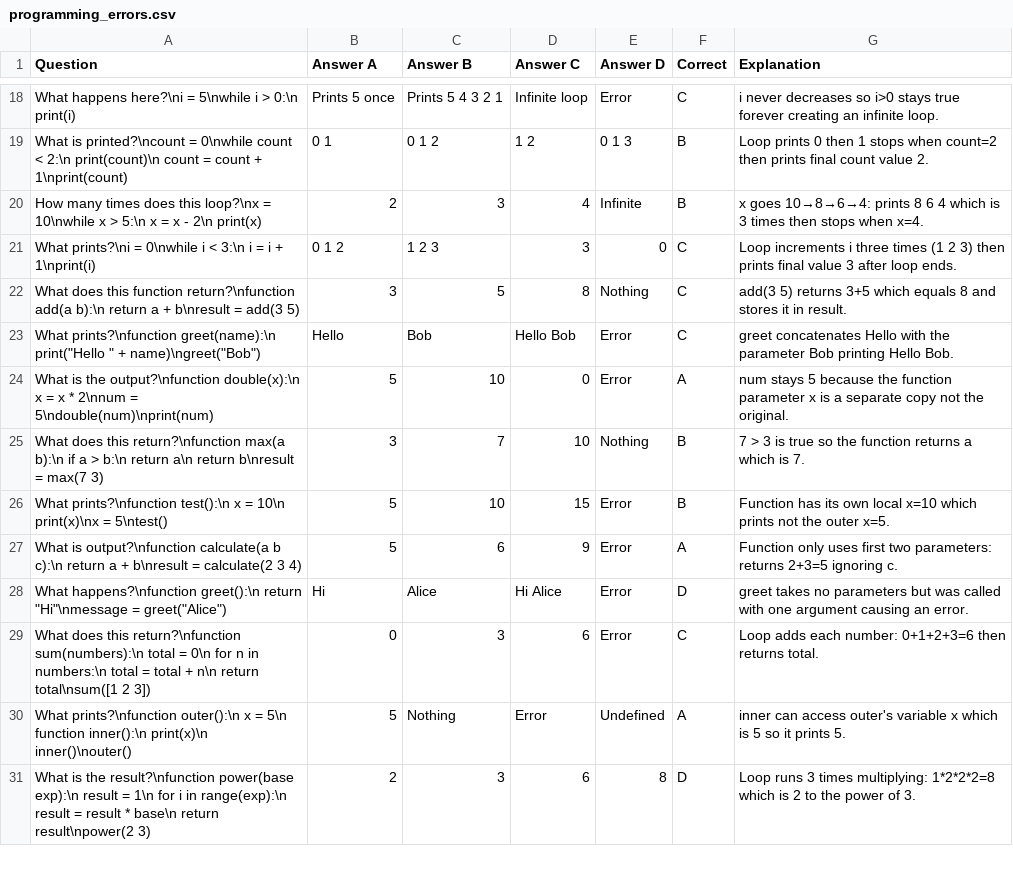
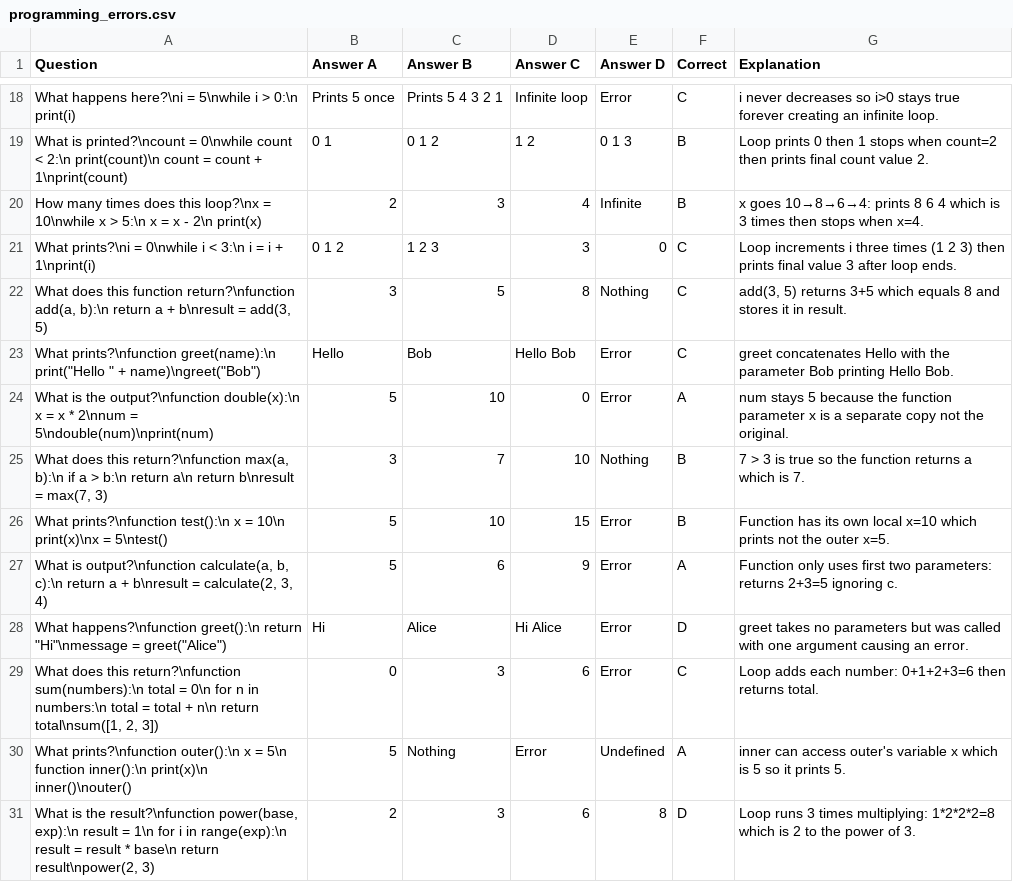
Before and after one commit to dingbat-rascal/birdee_brains, a CSV file: lua/birdee_brains/data/programming_errors.csv, drawn as a sheet; only a part is shown, gaps mark what is left out; the diff covers the shown part only.

Commit message:
fix: add missing commas to list and function syntax in programming_errors.csv

```diff
--- a/lua/birdee_brains/data/programming_errors.csv
+++ b/lua/birdee_brains/data/programming_errors.csv
@@ -21,11 +21,11 @@ Question,Answer A,Answer B,Answer C,Answer D,Correct,Explanation
 "What prints?\ni = 0\nwhile i < 3:\n  i = i + 1\nprint(i)",0 1 2,1 2 3,3,0,C,"Loop increments i three times (1 2 3) then prints final value 3 after loop ends."
-"What does this function return?\nfunction add(a b):\n  return a + b\nresult = add(3 5)",3,5,8,Nothing,C,"add(3 5) returns 3+5 which equals 8 and stores it in result."
+"What does this function return?\nfunction add(a, b):\n  return a + b\nresult = add(3, 5)",3,5,8,Nothing,C,"add(3, 5) returns 3+5 which equals 8 and stores it in result."
 "What prints?\nfunction greet(name):\n  print(""Hello "" + name)\ngreet(""Bob"")",Hello,Bob,Hello Bob,Error,C,"greet concatenates Hello with the parameter Bob printing Hello Bob."
 "What is the output?\nfunction double(x):\n  x = x * 2\nnum = 5\ndouble(num)\nprint(num)",5,10,0,Error,A,"num stays 5 because the function parameter x is a separate copy not the original."
-"What does this return?\nfunction max(a b):\n  if a > b:\n    return a\n  return b\nresult = max(7 3)",3,7,10,Nothing,B,"7 > 3 is true so the function returns a which is 7."
+"What does this return?\nfunction max(a, b):\n  if a > b:\n    return a\n  return b\nresult = max(7, 3)",3,7,10,Nothing,B,"7 > 3 is true so the function returns a which is 7."
 "What prints?\nfunction test():\n  x = 10\n  print(x)\nx = 5\ntest()",5,10,15,Error,B,"Function has its own local x=10 which prints not the outer x=5."
-"What is output?\nfunction calculate(a b c):\n  return a + b\nresult = calculate(2 3 4)",5,6,9,Error,A,"Function only uses first two parameters: returns 2+3=5 ignoring c."
+"What is output?\nfunction calculate(a, b, c):\n  return a + b\nresult = calculate(2, 3, 4)",5,6,9,Error,A,"Function only uses first two parameters: returns 2+3=5 ignoring c."
 "What happens?\nfunction greet():\n  return ""Hi""\nmessage = greet(""Alice"")",Hi,Alice,Hi Alice,Error,D,"greet takes no parameters but was called with one argument causing an error."
-"What does this return?\nfunction sum(numbers):\n  total = 0\n  for n in numbers:\n    total = total + n\n  return total\nsum([1 2 3])",0,3,6,Error,C,"Loop adds each number: 0+1+2+3=6 then returns total."
+"What does this return?\nfunction sum(numbers):\n  total = 0\n  for n in numbers:\n    total = total + n\n  return total\nsum([1, 2, 3])",0,3,6,Error,C,"Loop adds each number: 0+1+2+3=6 then returns total."
 "What prints?\nfunction outer():\n  x = 5\n  function inner():\n    print(x)\n  inner()\nouter()",5,Nothing,Error,Undefined,A,"inner can access outer's variable x which is 5 so it prints 5."
-"What is the result?\nfunction power(base exp):\n  result = 1\n  for i in range(exp):\n    result = result * base\n  return result\npower(2 3)",2,3,6,8,D,"Loop runs 3 times multiplying: 1*2*2*2=8 which is 2 to the power of 3."
+"What is the result?\nfunction power(base, exp):\n  result = 1\n  for i in range(exp):\n    result = result * base\n  return result\npower(2, 3)",2,3,6,8,D,"Loop runs 3 times multiplying: 1*2*2*2=8 which is 2 to the power of 3."
```
Also changed, not shown: 13 edited cells elsewhere in this file.
